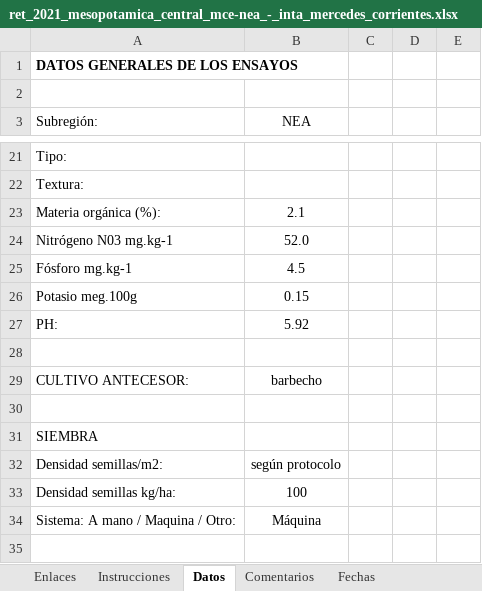
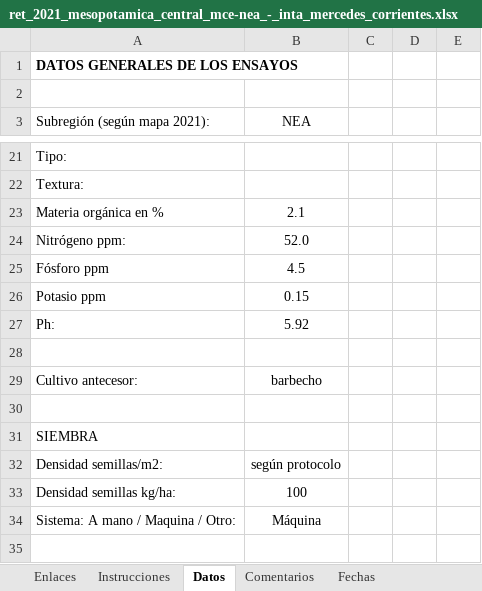
Before and after one commit to buenogi/RET_ARG, an Excel workbook: Dados/Dados_Brutos/2021-2022/ret_2021_mesopotamica_central_mce-nea_-_inta_mercedes_corrientes.xlsx, sheet Datos, drawn as a sheet; only a part is shown, gaps mark what is left out; values as stored, in another font and other column widths than the file's, no borders; the diff names each change by its address in the sheet, - before the commit and + after, or states it on an @@ line.

```diff
--- a/Dados/Dados_Brutos/2021-2022/ret_2021_mesopotamica_central_mce-nea_-_inta_mercedes_corrientes.xlsx (sheet Datos)
+++ b/Dados/Dados_Brutos/2021-2022/ret_2021_mesopotamica_central_mce-nea_-_inta_mercedes_corrientes.xlsx (sheet Datos)
-A3: Subregión:
+A3: Subregión (según mapa 2021):
-A23 (Subregión (según mapa 2021):): Materia orgánica (%):
+A23 (Subregión (según mapa 2021):): Materia orgánica en %
-A24 (Subregión (según mapa 2021):): Nitrógeno N03 mg.kg-1
+A24 (Subregión (según mapa 2021):): Nitrógeno ppm:
-A25 (Subregión (según mapa 2021):): Fósforo mg.kg-1
+A25 (Subregión (según mapa 2021):): Fósforo ppm
-A26 (Subregión (según mapa 2021):): Potasio meg.100g
+A26 (Subregión (según mapa 2021):): Potasio ppm
-A27 (Subregión (según mapa 2021):): PH:
+A27 (Subregión (según mapa 2021):): Ph:
-A29 (Subregión (según mapa 2021):): CULTIVO ANTECESOR:
+A29 (Subregión (según mapa 2021):): Cultivo antecesor:
```
Also changed, not shown: Dados/Dados_Brutos/2021-2022/ret_2021_pampa_serrana_pse_iv_ex_subr_iv_balcarce_agrar_del_sur.xlsx, Dados/Dados_Brutos/2022-2023/ret_2022_chaco_seco_sur_noa_inta_santiago_del_estero.xlsx, 13 other files.
